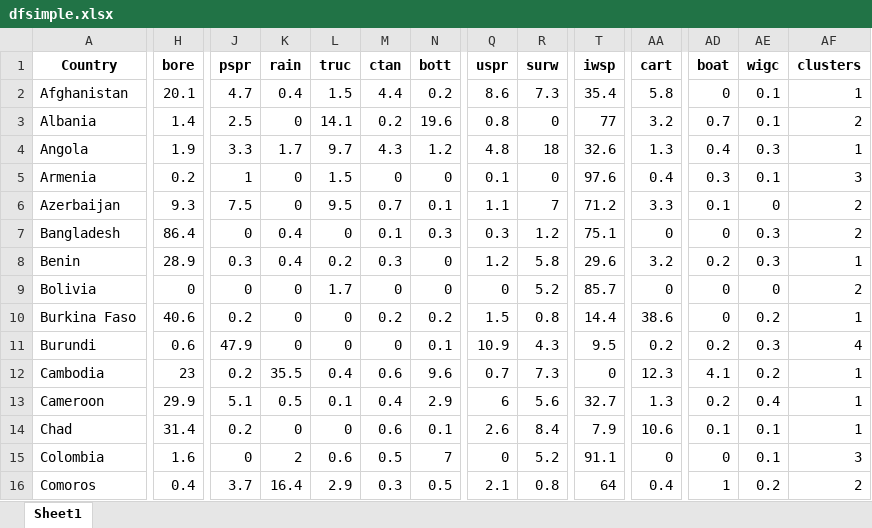
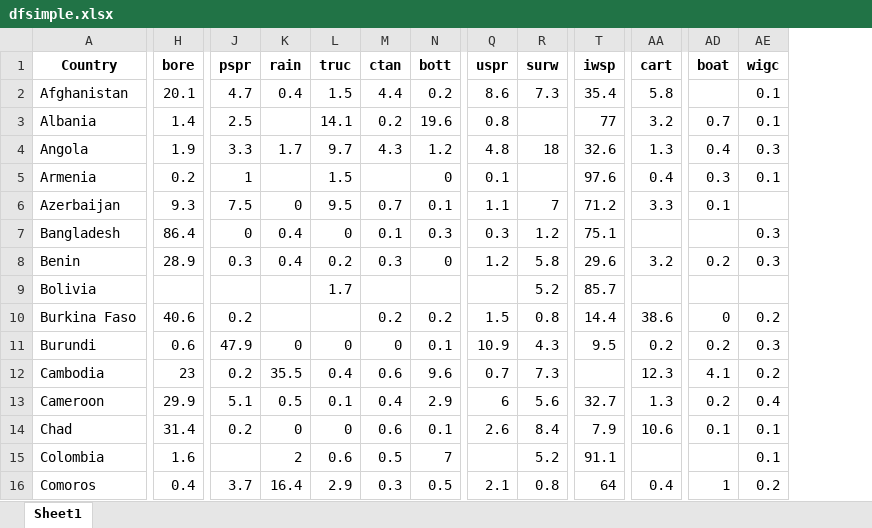
Before and after one commit to narslab/water-accessibility, an Excel workbook: results/dfsimple.xlsx, sheet Sheet1, drawn as a sheet; only a part is shown, gaps mark what is left out; values as stored, in another font and other column widths than the file's, no borders; the diff covers the shown part only; the diff names each change by its address in the sheet, - before the commit and + after, or states it on an @@ line.

```diff
--- a/results/dfsimple.xlsx (sheet Sheet1)
+++ b/results/dfsimple.xlsx (sheet Sheet1)
-column AF (clusters), rows 2-16: 1 | 2 | 1 | 3 | 2 | 2 | 1 | 2 | 1 | 4 | 1 | 1 | 1 | 3 | 2
-AD2 (boat): 0
+AD2 (boat): (empty)
-K3 (rain): 0
+K3 (rain): (empty)
-R3 (surw): 0
+R3 (surw): (empty)
-K5 (rain): 0
+K5 (rain): (empty)
-M5 (ctan): 0
+M5 (ctan): (empty)
-R5 (surw): 0
+R5 (surw): (empty)
-AE6 (wigc): 0
+AE6 (wigc): (empty)
-AA7 (cart): 0
+AA7 (cart): (empty)
-AD7 (boat): 0
+AD7 (boat): (empty)
-H9 (bore): 0
+H9 (bore): (empty)
-J9 (pspr): 0
+J9 (pspr): (empty)
-K9:K10 (rain): 0
+K9:K10 (rain): (empty)
-M9 (ctan): 0
+M9 (ctan): (empty)
-N9 (bott): 0
+N9 (bott): (empty)
-Q9 (uspr): 0
+Q9 (uspr): (empty)
-AA9 (cart): 0
+AA9 (cart): (empty)
-AD9 (boat): 0
+AD9 (boat): (empty)
-AE9 (wigc): 0
+AE9 (wigc): (empty)
-L10 (truc): 0
+L10 (truc): (empty)
-T12 (iwsp): 0
+T12 (iwsp): (empty)
-J15 (pspr): 0
+J15 (pspr): (empty)
-Q15 (uspr): 0
+Q15 (uspr): (empty)
-AA15 (cart): 0
+AA15 (cart): (empty)
-AD15 (boat): 0
+AD15 (boat): (empty)
```
Also changed, not shown: 193 edited cells elsewhere in this sheet, results/df-exp.xlsx, results/df-four-scores.xlsx, 7 other files.
